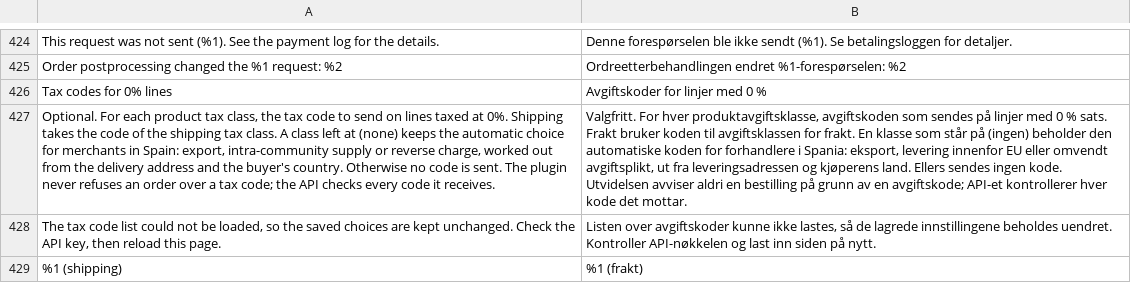
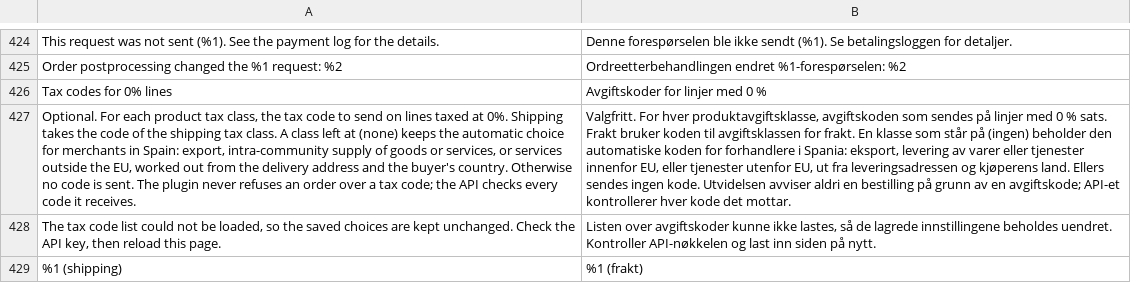
Before and after one commit to two-inc/magento-plugin, a CSV file: i18n/nb_NO.csv, drawn as a sheet; only a part is shown, gaps mark what is left out; the diff names each change by its address in the sheet, - before the commit and + after, or states it on an @@ line.

```diff
--- a/i18n/nb_NO.csv
+++ b/i18n/nb_NO.csv
-A427: …intra-community supply or reverse charge, worked out…
+A427: …intra-community supply of goods or services, or services outside the EU, worked out…
-B427: …eksport, levering innenfor EU eller omvendt avgiftsplikt, ut fra…
+B427: …eksport, levering av varer eller tjenester innenfor EU, eller tjenester utenfor EU, ut fra…
```
Also changed, not shown: i18n/es_ES.csv, i18n/nl_NL.csv, 3 other files.
